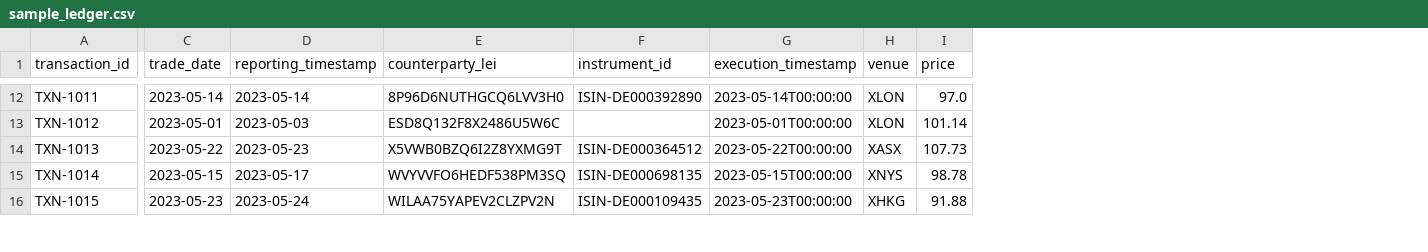
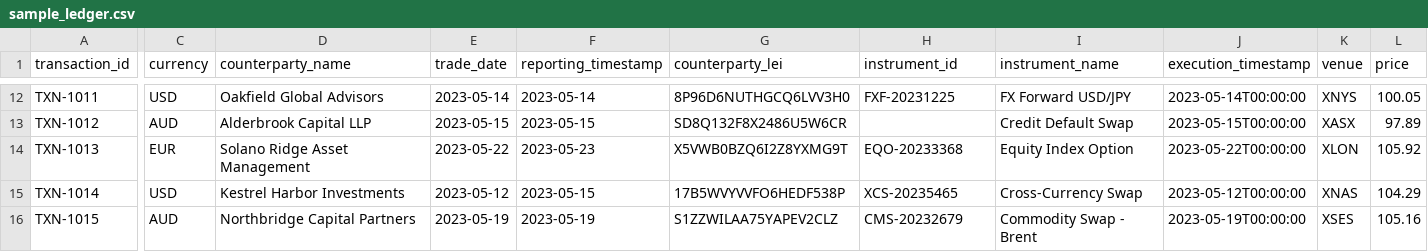
Before and after one commit to rahulmistry18/compliance-audit-data-automation, a CSV file: data/sample_ledger.csv, drawn as a sheet; only a part is shown, gaps mark what is left out; addresses are those after the commit; the diff covers the shown part only; the diff names each change by its address in the sheet, - before the commit and + after, or states it on an @@ line.

```diff
--- a/data/sample_ledger.csv
+++ b/data/sample_ledger.csv
+column C (currency), rows 12-16: USD | AUD | EUR | USD | AUD
+column D (counterparty_name), rows 12-16: Oakfield Global Advisors | Alderbrook Capital LLP | Solano Ridge Asset Management | Kestrel Harbor Investments | Northbridge Capital Partners
+column I (instrument_name), rows 12-16: FX Forward USD/JPY | Credit Default Swap | Equity Index Option | Cross-Currency Swap | Commodity Swap - Brent
-H12 (instrument_id): ISIN-DE000392890
+H12 (instrument_id): FXF-20231225
-K12 (venue): XLON
+K12 (venue): XNYS
-L12 (price): 97.0
+L12 (price): 100.05
-E13 (trade_date): 2023-05-01
+E13 (trade_date): 2023-05-15
-F13 (reporting_timestamp): 2023-05-03
+F13 (reporting_timestamp): 2023-05-15
-G13 (counterparty_lei): ESD8Q132F8X2486U5W6C
+G13 (counterparty_lei): SD8Q132F8X2486U5W6CR
-J13 (execution_timestamp): 2023-05-01T00:00:00
+J13 (execution_timestamp): 2023-05-15T00:00:00
-K13 (venue): XLON
+K13 (venue): XASX
-L13 (price): 101.14
+L13 (price): 97.89
-H14 (instrument_id): ISIN-DE000364512
+H14 (instrument_id): EQO-20233368
-K14 (venue): XASX
+K14 (venue): XLON
-L14 (price): 107.73
+L14 (price): 105.92
-E15 (trade_date): 2023-05-15
+E15 (trade_date): 2023-05-12
-F15 (reporting_timestamp): 2023-05-17
+F15 (reporting_timestamp): 2023-05-15
-G15 (counterparty_lei): WVYVVFO6HEDF538PM3SQ
+G15 (counterparty_lei): 17B5WVYVVFO6HEDF538P
-H15 (instrument_id): ISIN-DE000698135
+H15 (instrument_id): XCS-20235465
-J15 (execution_timestamp): 2023-05-15T00:00:00
+J15 (execution_timestamp): 2023-05-12T00:00:00
-K15 (venue): XNYS
+K15 (venue): XNAS
-L15 (price): 98.78
+L15 (price): 104.29
-E16 (trade_date): 2023-05-23
+E16 (trade_date): 2023-05-19
-F16 (reporting_timestamp): 2023-05-24
+F16 (reporting_timestamp): 2023-05-19
-G16 (counterparty_lei): WILAA75YAPEV2CLZPV2N
+G16 (counterparty_lei): S1ZZWILAA75YAPEV2CLZ
-H16 (instrument_id): ISIN-DE000109435
+H16 (instrument_id): CMS-20232679
-J16 (execution_timestamp): 2023-05-23T00:00:00
+J16 (execution_timestamp): 2023-05-19T00:00:00
-K16 (venue): XHKG
+K16 (venue): XSES
-L16 (price): 91.88
+L16 (price): 105.16
```
Also changed, not shown: 148 edited cells elsewhere in this file, data/sample_mandates.csv, 7 other files.
